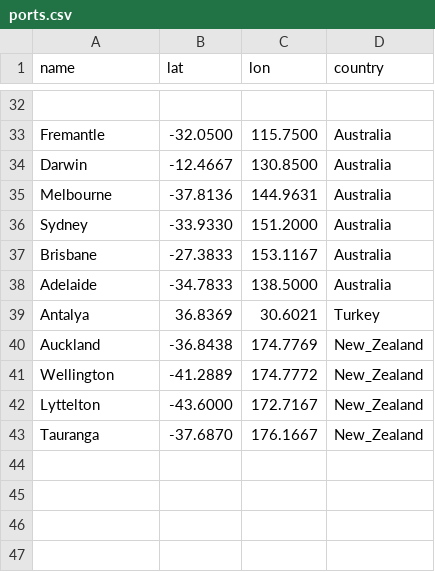
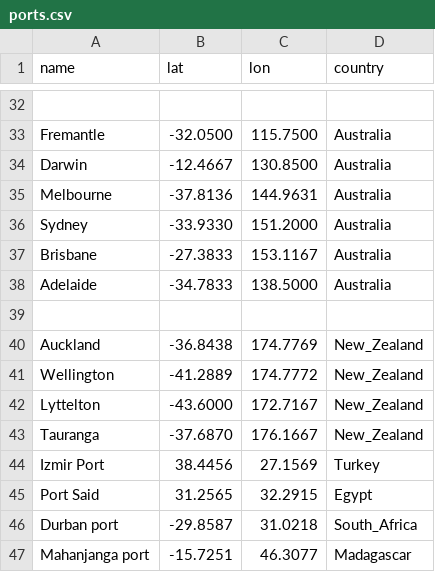
Before and after one commit to LukViper/Sea-Route-Optimization-With-GA-and-A-, a CSV file: ports.csv, drawn as a sheet; only a part is shown, gaps mark what is left out.

Commit message:
Weather data ineteragation

```diff
--- a/ports.csv
+++ b/ports.csv
@@ -38,3 +38,3 @@ Brisbane,-27.3833,153.1167,Australia
 Adelaide,-34.7833,138.5000,Australia
-Antalya,36.8369,30.6021,Turkey
+
 Auckland,-36.8438,174.7769,New_Zealand
@@ -43 +43,5 @@ Lyttelton,-43.6000,172.7167,New_Zealand
 Tauranga,-37.6870,176.1667,New_Zealand
+Izmir Port,38.4456, 27.1569,Turkey
+Port Said, 31.2565, 32.2915, Egypt
+Durban port ,-29.8587, 31.0218, South_Africa
+Mahanjanga port, -15.7251, 46.3077,Madagascar
```
Also changed, not shown: 4 other files.
